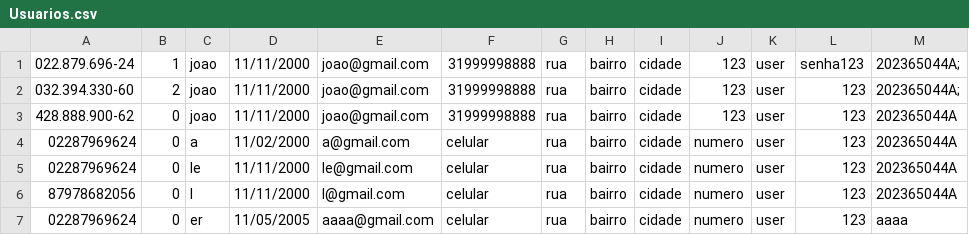
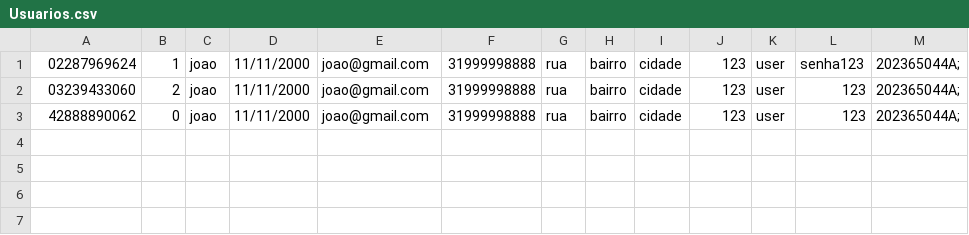
Before and after one commit to isadoraAlexandre/SistemaGerenciamentoDeFaculdade, a CSV file: src/main/java/banco_arquivo/Usuarios.csv, drawn as a sheet.

```diff
--- a/src/main/java/banco_arquivo/Usuarios.csv
+++ b/src/main/java/banco_arquivo/Usuarios.csv
@@ -1,7 +1,3 @@
-022.879.696-24, 1, joao, 11/11/2000, joao@gmail.com, 31999998888, rua, bairro, cidade, 123, user, senha123, 202365044A;
-032.394.330-60, 2, joao, 11/11/2000, joao@gmail.com, 31999998888, rua, bairro, cidade, 123, user, 123, 202365044A;
-428.888.900-62, 0, joao, 11/11/2000, joao@gmail.com, 31999998888, rua, bairro, cidade, 123, user, 123, 202365044A
-02287969624,0,a,11/02/2000,a@gmail.com,celular,rua,bairro,cidade,numero,user,123,202365044A
-02287969624,0,le,11/11/2000,le@gmail.com,celular,rua,bairro,cidade,numero,user,123,202365044A
-87978682056,0,l,11/11/2000,l@gmail.com,celular,rua,bairro,cidade,numero,user,123,202365044A
-02287969624,0,er,11/05/2005,aaaa@gmail.com,celular,rua,bairro,cidade,numero,user,123,aaaa
+02287969624,1,joao,11/11/2000,joao@gmail.com,31999998888,rua,bairro,cidade,123,user,senha123,202365044A;
+03239433060,2,joao,11/11/2000,joao@gmail.com,31999998888,rua,bairro,cidade,123,user,123,202365044A;
+42888890062,0,joao,11/11/2000,joao@gmail.com,31999998888,rua,bairro,cidade,123,user,123,202365044A;
```
Also changed, not shown: 13 other files.
